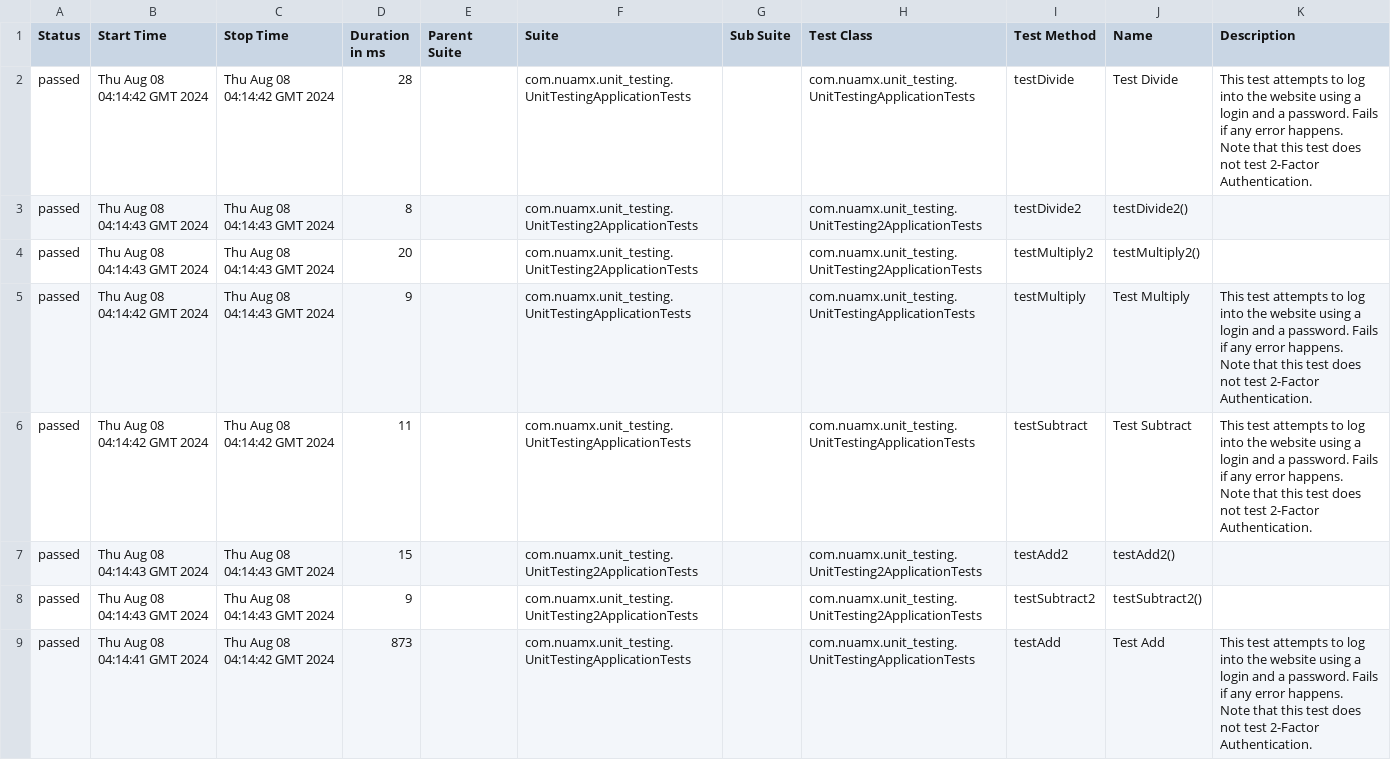
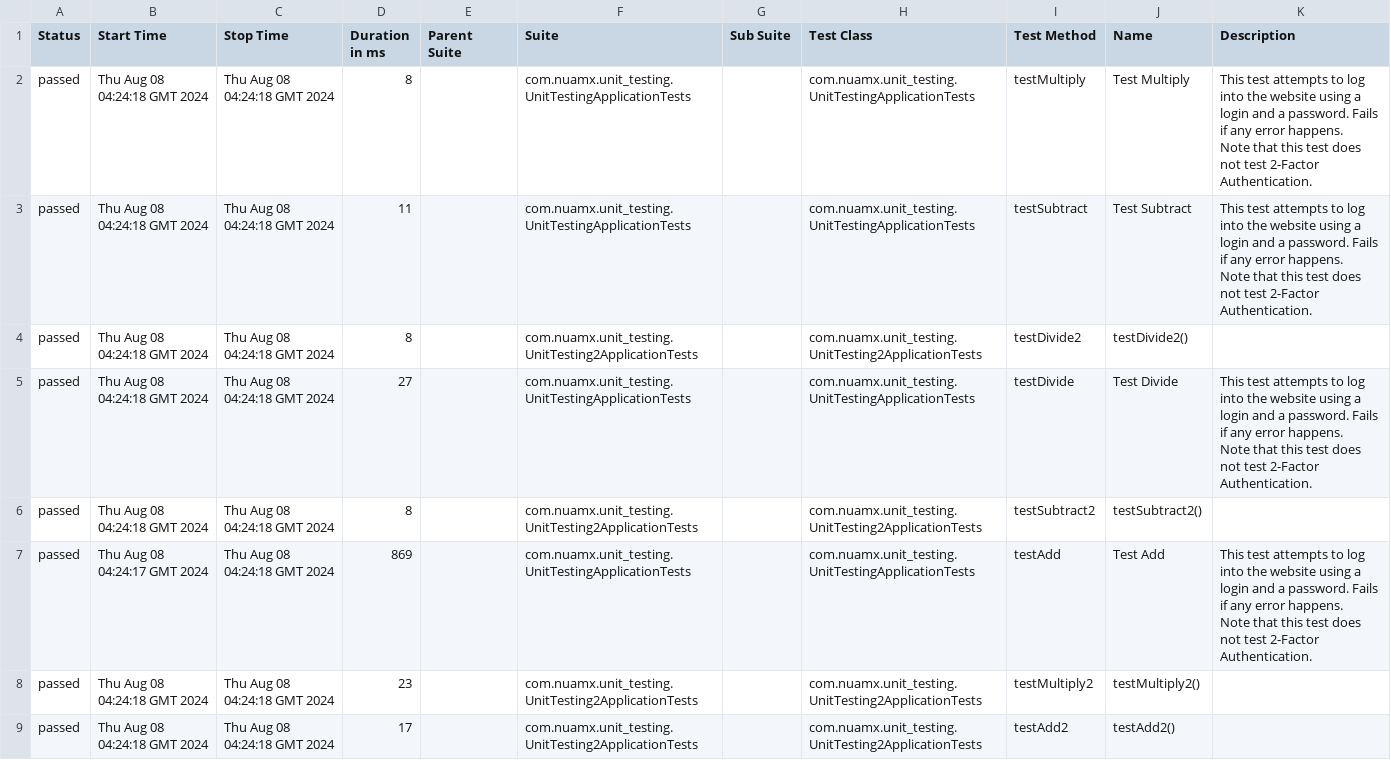
Before and after one commit to juan-murcia-bvc/test-ci-allure, a CSV file: 7/data/suites.csv, drawn as a sheet.

```diff
--- a/7/data/suites.csv
+++ b/7/data/suites.csv
@@ -1,17 +1,17 @@
 "Status","Start Time","Stop Time","Duration in ms","Parent Suite","Suite","Sub Suite","Test Class","Test Method","Name","Description"
-"passed","Thu Aug 08 04:14:42 GMT 2024","Thu Aug 08 04:14:42 GMT 2024","28","","com.nuamx.unit_testing.UnitTestingApplicationTests","","com.nuamx.unit_testing.UnitTestingApplicationTests","testDivide","Test Divide","This test attempts to log into the website using a login and a password. Fails if any error happens.
-
-Note that this test does not test 2-Factor Authentication."
-"passed","Thu Aug 08 04:14:43 GMT 2024","Thu Aug 08 04:14:43 GMT 2024","8","","com.nuamx.unit_testing.UnitTesting2ApplicationTests","","com.nuamx.unit_testing.UnitTesting2ApplicationTests","testDivide2","testDivide2()",""
-"passed","Thu Aug 08 04:14:43 GMT 2024","Thu Aug 08 04:14:43 GMT 2024","20","","com.nuamx.unit_testing.UnitTesting2ApplicationTests","","com.nuamx.unit_testing.UnitTesting2ApplicationTests","testMultiply2","testMultiply2()",""
-"passed","Thu Aug 08 04:14:42 GMT 2024","Thu Aug 08 04:14:43 GMT 2024","9","","com.nuamx.unit_testing.UnitTestingApplicationTests","","com.nuamx.unit_testing.UnitTestingApplicationTests","testMultiply","Test Multiply","This test attempts to log into the website using a login and a password. Fails if any error happens.
-
-Note that this test does not test 2-Factor Authentication."
-"passed","Thu Aug 08 04:14:42 GMT 2024","Thu Aug 08 04:14:42 GMT 2024","11","","com.nuamx.unit_testing.UnitTestingApplicationTests","","com.nuamx.unit_testing.UnitTestingApplicationTests","testSubtract","Test Subtract","This test attempts to log into the website using a login and a password. Fails if any error happens.
-
-Note that this test does not test 2-Factor Authentication."
-"passed","Thu Aug 08 04:14:43 GMT 2024","Thu Aug 08 04:14:43 GMT 2024","15","","com.nuamx.unit_testing.UnitTesting2ApplicationTests","","com.nuamx.unit_testing.UnitTesting2ApplicationTests","testAdd2","testAdd2()",""
-"passed","Thu Aug 08 04:14:43 GMT 2024","Thu Aug 08 04:14:43 GMT 2024","9","","com.nuamx.unit_testing.UnitTesting2ApplicationTests","","com.nuamx.unit_testing.UnitTesting2ApplicationTests","testSubtract2","testSubtract2()",""
-"passed","Thu Aug 08 04:14:41 GMT 2024","Thu Aug 08 04:14:42 GMT 2024","873","","com.nuamx.unit_testing.UnitTestingApplicationTests","","com.nuamx.unit_testing.UnitTestingApplicationTests","testAdd","Test Add","This test attempts to log into the website using a login and a password. Fails if any error happens.
-
-Note that this test does not test 2-Factor Authentication."
+"passed","Thu Aug 08 04:24:18 GMT 2024","Thu Aug 08 04:24:18 GMT 2024","8","","com.nuamx.unit_testing.UnitTestingApplicationTests","","com.nuamx.unit_testing.UnitTestingApplicationTests","testMultiply","Test Multiply","This test attempts to log into the website using a login and a password. Fails if any error happens.
+
+Note that this test does not test 2-Factor Authentication."
+"passed","Thu Aug 08 04:24:18 GMT 2024","Thu Aug 08 04:24:18 GMT 2024","11","","com.nuamx.unit_testing.UnitTestingApplicationTests","","com.nuamx.unit_testing.UnitTestingApplicationTests","testSubtract","Test Subtract","This test attempts to log into the website using a login and a password. Fails if any error happens.
+
+Note that this test does not test 2-Factor Authentication."
+"passed","Thu Aug 08 04:24:18 GMT 2024","Thu Aug 08 04:24:18 GMT 2024","8","","com.nuamx.unit_testing.UnitTesting2ApplicationTests","","com.nuamx.unit_testing.UnitTesting2ApplicationTests","testDivide2","testDivide2()",""
+"passed","Thu Aug 08 04:24:18 GMT 2024","Thu Aug 08 04:24:18 GMT 2024","27","","com.nuamx.unit_testing.UnitTestingApplicationTests","","com.nuamx.unit_testing.UnitTestingApplicationTests","testDivide","Test Divide","This test attempts to log into the website using a login and a password. Fails if any error happens.
+
+Note that this test does not test 2-Factor Authentication."
+"passed","Thu Aug 08 04:24:18 GMT 2024","Thu Aug 08 04:24:18 GMT 2024","8","","com.nuamx.unit_testing.UnitTesting2ApplicationTests","","com.nuamx.unit_testing.UnitTesting2ApplicationTests","testSubtract2","testSubtract2()",""
+"passed","Thu Aug 08 04:24:17 GMT 2024","Thu Aug 08 04:24:18 GMT 2024","869","","com.nuamx.unit_testing.UnitTestingApplicationTests","","com.nuamx.unit_testing.UnitTestingApplicationTests","testAdd","Test Add","This test attempts to log into the website using a login and a password. Fails if any error happens.
+
+Note that this test does not test 2-Factor Authentication."
+"passed","Thu Aug 08 04:24:18 GMT 2024","Thu Aug 08 04:24:18 GMT 2024","23","","com.nuamx.unit_testing.UnitTesting2ApplicationTests","","com.nuamx.unit_testing.UnitTesting2ApplicationTests","testMultiply2","testMultiply2()",""
+"passed","Thu Aug 08 04:24:18 GMT 2024","Thu Aug 08 04:24:18 GMT 2024","17","","com.nuamx.unit_testing.UnitTesting2ApplicationTests","","com.nuamx.unit_testing.UnitTesting2ApplicationTests","testAdd2","testAdd2()",""
```
Also changed, not shown: 33 other files.
